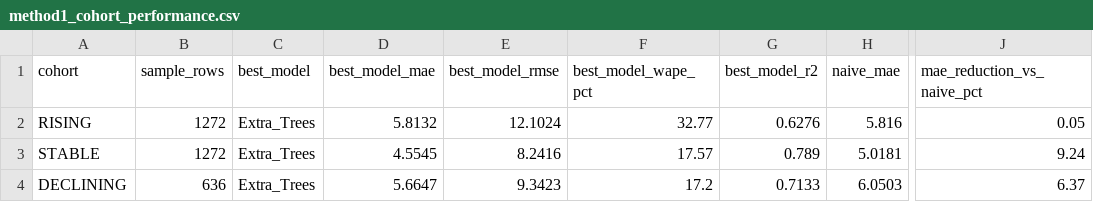
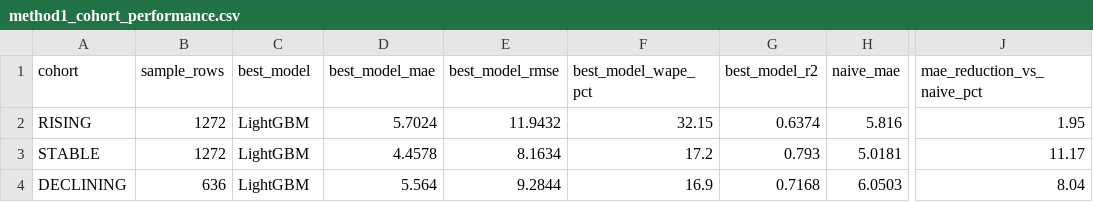
Before and after one commit to Ashwin-deals/viral-product-intelligence-, a CSV file: processed/method1_cohort_performance.csv, drawn as a sheet; only a part is shown, gaps mark what is left out; the diff names each change by its address in the sheet, - before the commit and + after, or states it on an @@ line.

```diff
--- a/processed/method1_cohort_performance.csv
+++ b/processed/method1_cohort_performance.csv
-C2:C4 (best_model): Extra_Trees
+C2:C4 (best_model): LightGBM
-D2 (best_model_mae): 5.8132
+D2 (best_model_mae): 5.7024
-E2 (best_model_rmse): 12.1024
+E2 (best_model_rmse): 11.9432
-F2 (best_model_wape_pct): 32.77
+F2 (best_model_wape_pct): 32.15
-G2 (best_model_r2): 0.6276
+G2 (best_model_r2): 0.6374
-J2 (mae_reduction_vs_naive_pct): 0.05
+J2 (mae_reduction_vs_naive_pct): 1.95
-D3 (best_model_mae): 4.5545
+D3 (best_model_mae): 4.4578
-E3 (best_model_rmse): 8.2416
+E3 (best_model_rmse): 8.1634
-F3 (best_model_wape_pct): 17.57
+F3 (best_model_wape_pct): 17.2
-G3 (best_model_r2): 0.789
+G3 (best_model_r2): 0.793
-J3 (mae_reduction_vs_naive_pct): 9.24
+J3 (mae_reduction_vs_naive_pct): 11.17
-D4 (best_model_mae): 5.6647
+D4 (best_model_mae): 5.564
-E4 (best_model_rmse): 9.3423
+E4 (best_model_rmse): 9.2844
-F4 (best_model_wape_pct): 17.2
+F4 (best_model_wape_pct): 16.9
-G4 (best_model_r2): 0.7133
+G4 (best_model_r2): 0.7168
-J4 (mae_reduction_vs_naive_pct): 6.37
+J4 (mae_reduction_vs_naive_pct): 8.04
```
Also changed, not shown: processed/method1_feature_importance.csv, processed/method1_forecast_predictions.csv, 1 other file.
